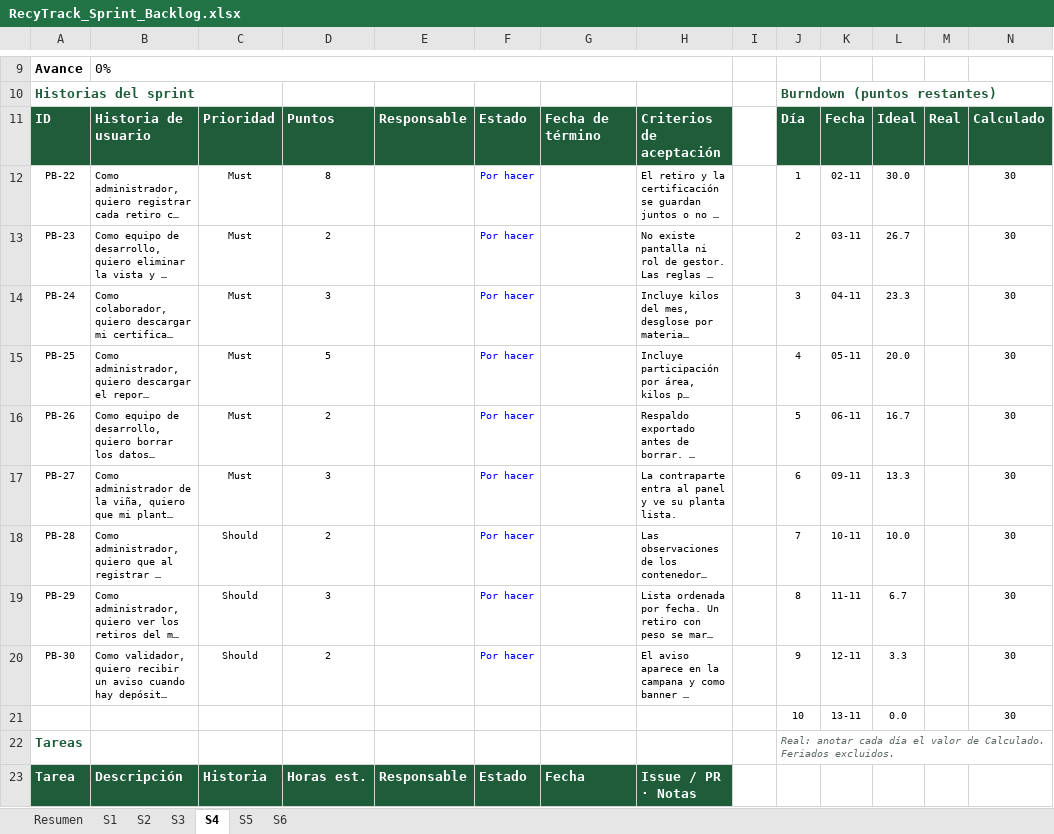
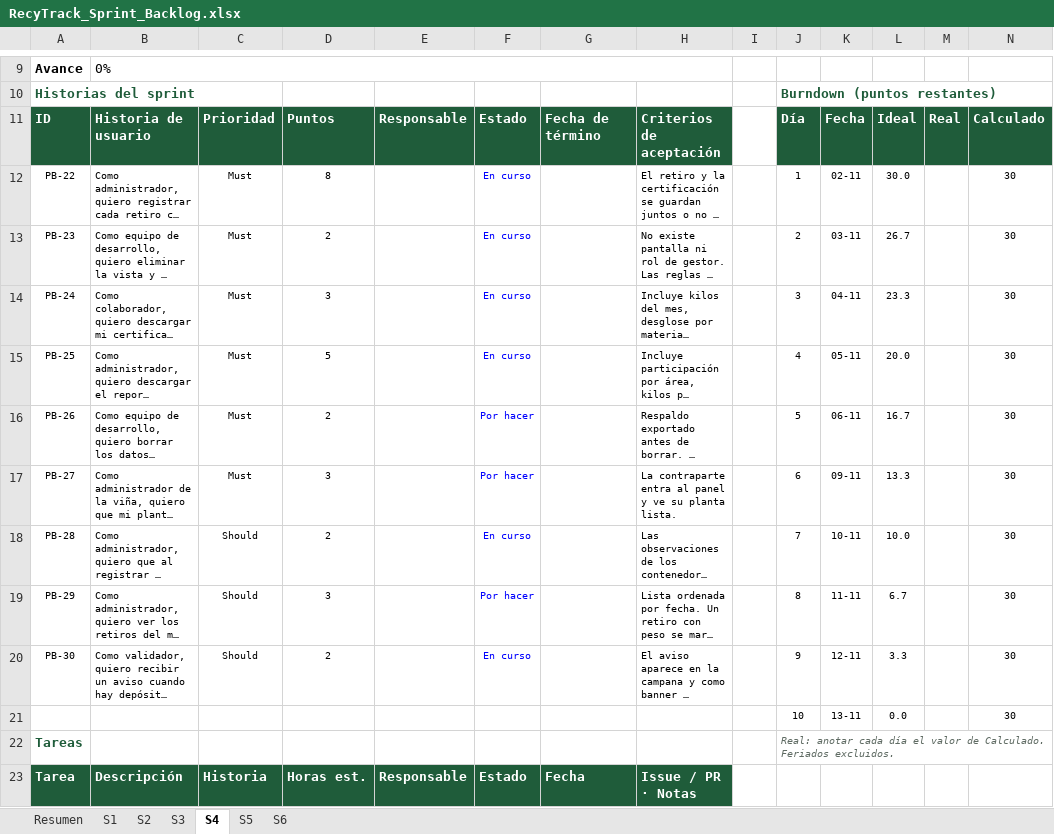
Before and after one commit to AlvaroAjg/Capstone-Ecotrack, an Excel workbook: Fase 2/Evidencias Proyecto/Evidencias de documentación/RecyTrack_Sprint_Backlog.xlsx, sheet S4, drawn as a sheet; only a part is shown, gaps mark what is left out; long unchanged cells end in …; values as stored, in another font and other column widths than the file's, no borders; charts and pictures and conditional formats not drawn; the diff names each change by its address in the sheet, - before the commit and + after, or states it on an @@ line.

```diff
--- a/Fase 2/Evidencias Proyecto/Evidencias de documentación/RecyTrack_Sprint_Backlog.xlsx (sheet S4)
+++ b/Fase 2/Evidencias Proyecto/Evidencias de documentación/RecyTrack_Sprint_Backlog.xlsx (sheet S4)
-F12:F15: Por hacer
+F12:F15: En curso
-F18: Por hacer
+F18: En curso
-F20: Por hacer
+F20: En curso
```
Also changed, not shown: sheet S2, sheet S3, sheet S5, sheet S6, Fase 2/Evidencias Proyecto/Evidencias de documentación/RecyTrack_Product_Backlog.xlsx.
